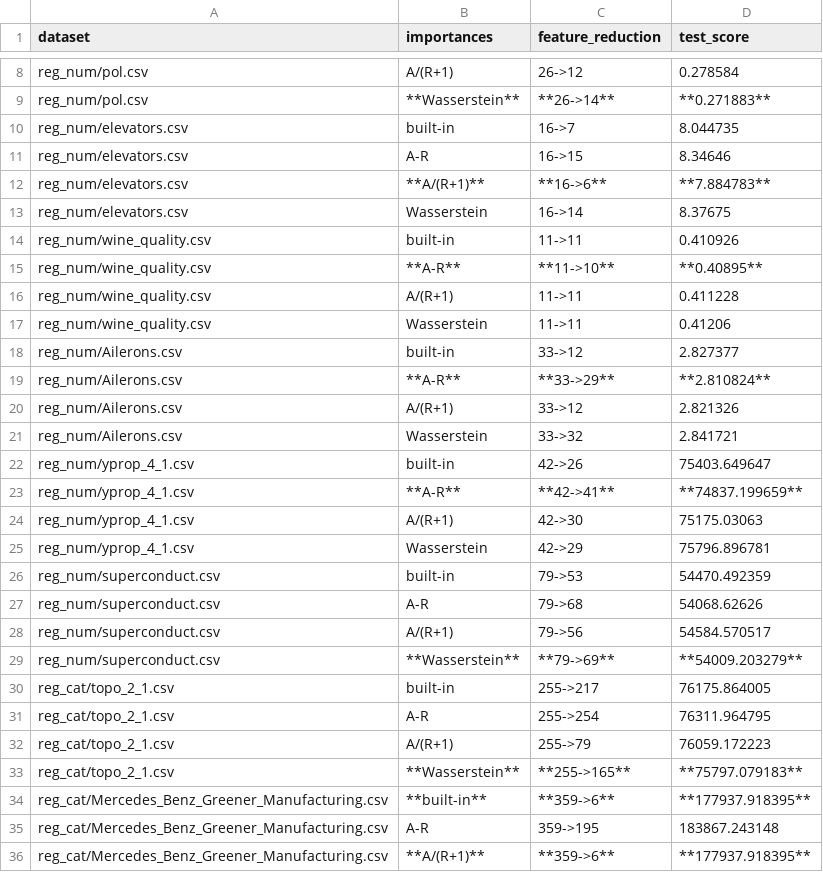
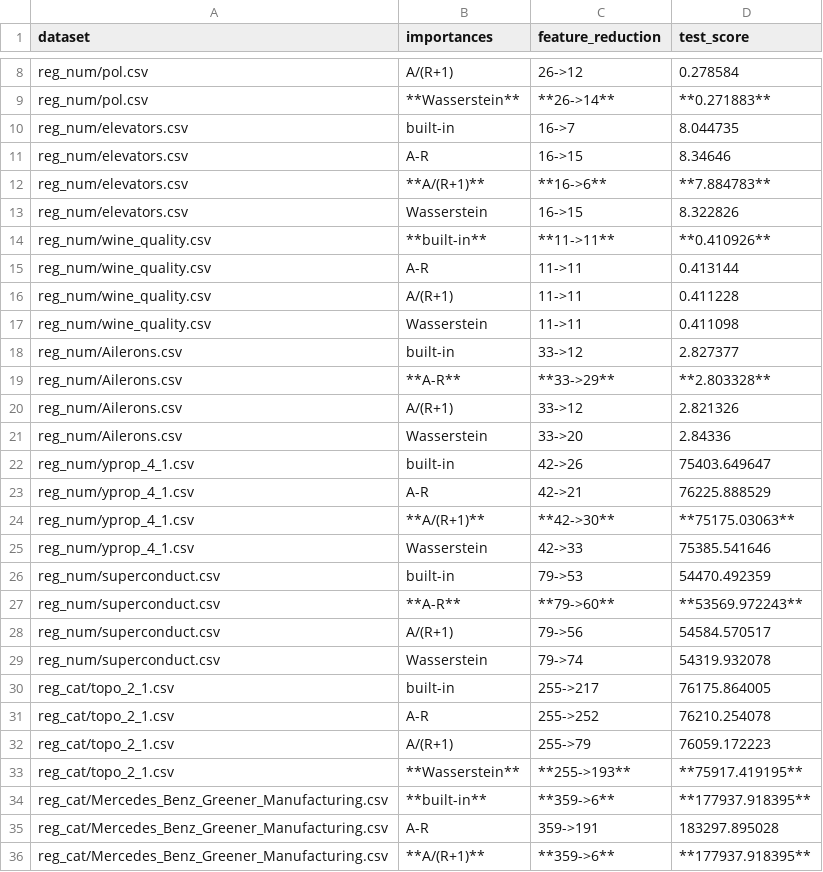
Before and after one commit to kingychiu/target-permutation-importances, a CSV file: benchmarks/results/processed_RandomForestRegressor_tabular_benchmark.csv, drawn as a sheet; only a part is shown, gaps mark what is left out; the diff covers the shown part only.

Commit message:
Update benchmark

```diff
--- a/benchmarks/results/processed_RandomForestRegressor_tabular_benchmark.csv
+++ b/benchmarks/results/processed_RandomForestRegressor_tabular_benchmark.csv
@@ -12,25 +12,25 @@ reg_num/elevators.csv,A-R,16->15,8.34646
 reg_num/elevators.csv,**A/(R+1)**,**16->6**,**7.884783**
-reg_num/elevators.csv,Wasserstein,16->14,8.37675
-reg_num/wine_quality.csv,built-in,11->11,0.410926
-reg_num/wine_quality.csv,**A-R**,**11->10**,**0.40895**
+reg_num/elevators.csv,Wasserstein,16->15,8.322826
+reg_num/wine_quality.csv,**built-in**,**11->11**,**0.410926**
+reg_num/wine_quality.csv,A-R,11->11,0.413144
 reg_num/wine_quality.csv,A/(R+1),11->11,0.411228
-reg_num/wine_quality.csv,Wasserstein,11->11,0.41206
+reg_num/wine_quality.csv,Wasserstein,11->11,0.411098
 reg_num/Ailerons.csv,built-in,33->12,2.827377
-reg_num/Ailerons.csv,**A-R**,**33->29**,**2.810824**
+reg_num/Ailerons.csv,**A-R**,**33->29**,**2.803328**
 reg_num/Ailerons.csv,A/(R+1),33->12,2.821326
-reg_num/Ailerons.csv,Wasserstein,33->32,2.841721
+reg_num/Ailerons.csv,Wasserstein,33->20,2.84336
 reg_num/yprop_4_1.csv,built-in,42->26,75403.649647
-reg_num/yprop_4_1.csv,**A-R**,**42->41**,**74837.199659**
-reg_num/yprop_4_1.csv,A/(R+1),42->30,75175.03063
-reg_num/yprop_4_1.csv,Wasserstein,42->29,75796.896781
+reg_num/yprop_4_1.csv,A-R,42->21,76225.888529
+reg_num/yprop_4_1.csv,**A/(R+1)**,**42->30**,**75175.03063**
+reg_num/yprop_4_1.csv,Wasserstein,42->33,75385.541646
 reg_num/superconduct.csv,built-in,79->53,54470.492359
-reg_num/superconduct.csv,A-R,79->68,54068.62626
+reg_num/superconduct.csv,**A-R**,**79->60**,**53569.972243**
 reg_num/superconduct.csv,A/(R+1),79->56,54584.570517
-reg_num/superconduct.csv,**Wasserstein**,**79->69**,**54009.203279**
+reg_num/superconduct.csv,Wasserstein,79->74,54319.932078
 reg_cat/topo_2_1.csv,built-in,255->217,76175.864005
-reg_cat/topo_2_1.csv,A-R,255->254,76311.964795
+reg_cat/topo_2_1.csv,A-R,255->252,76210.254078
 reg_cat/topo_2_1.csv,A/(R+1),255->79,76059.172223
-reg_cat/topo_2_1.csv,**Wasserstein**,**255->165**,**75797.079183**
+reg_cat/topo_2_1.csv,**Wasserstein**,**255->193**,**75917.419195**
 reg_cat/Mercedes_Benz_Greener_Manufacturing.csv,**built-in**,**359->6**,**177937.918395**
-reg_cat/Mercedes_Benz_Greener_Manufacturing.csv,A-R,359->195,183867.243148
+reg_cat/Mercedes_Benz_Greener_Manufacturing.csv,A-R,359->191,183297.895028
 reg_cat/Mercedes_Benz_Greener_Manufacturing.csv,**A/(R+1)**,**359->6**,**177937.918395**
```
Also changed, not shown: 11 edited cells elsewhere in this file, benchmarks/results/processed_CatBoostRegressor_tabular_benchmark.csv, benchmarks/results/processed_LGBMRegressor_tabular_benchmark.csv, 5 other files.
